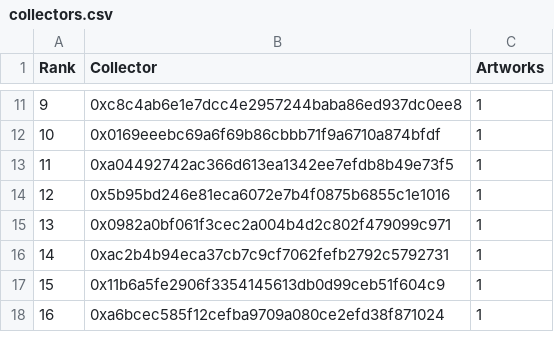
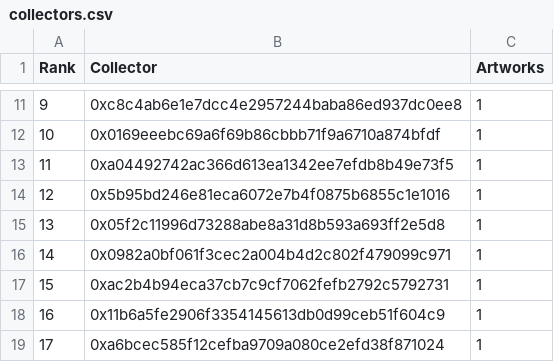
Before and after one commit to JohnOrionYoung/JOYhotPotato, a CSV file: src/python/collectors.csv, drawn as a sheet; only a part is shown, gaps mark what is left out; addresses are those after the commit; the diff names each change by its address in the sheet, - before the commit and + after, or states it on an @@ line.

Commit message:
update

```diff
--- a/src/python/collectors.csv
+++ b/src/python/collectors.csv
+row 15: 13 | 0x05f2c11996d73288abe8a31d8b593a693ff2e5d8 | 1
@@ column A (Rank) renumbered from row 16 down @@
```
